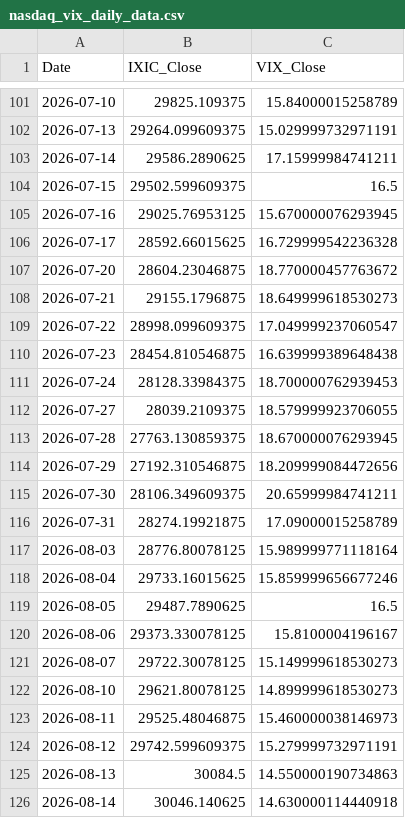
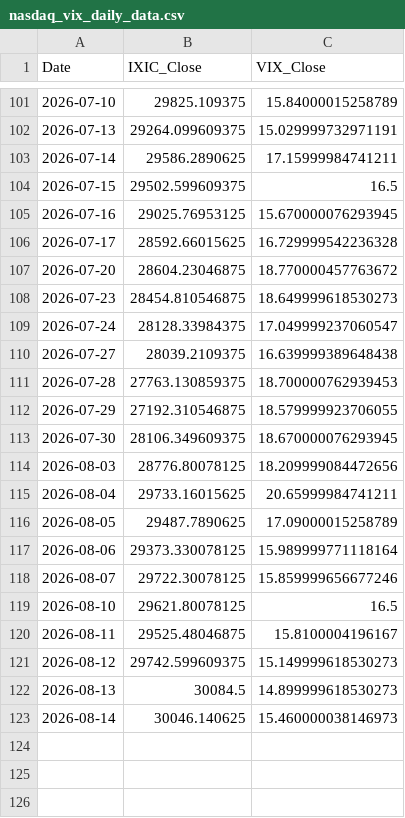
Before and after one commit to Sara4403/nasdaq_vix_daily_monitor, a CSV file: nasdaq_vix_daily_data.csv, drawn as a sheet; only a part is shown, gaps mark what is left out.

```diff
--- a/nasdaq_vix_daily_data.csv
+++ b/nasdaq_vix_daily_data.csv
@@ -107,20 +107,17 @@
 2026-07-20,28604.23046875,18.770000457763672
-2026-07-21,29155.1796875,18.649999618530273
-2026-07-22,28998.099609375,17.049999237060547
-2026-07-23,28454.810546875,16.639999389648438
-2026-07-24,28128.33984375,18.700000762939453
-2026-07-27,28039.2109375,18.579999923706055
-2026-07-28,27763.130859375,18.670000076293945
-2026-07-29,27192.310546875,18.209999084472656
-2026-07-30,28106.349609375,20.65999984741211
-2026-07-31,28274.19921875,17.09000015258789
-2026-08-03,28776.80078125,15.989999771118164
-2026-08-04,29733.16015625,15.859999656677246
-2026-08-05,29487.7890625,16.5
-2026-08-06,29373.330078125,15.8100004196167
-2026-08-07,29722.30078125,15.149999618530273
-2026-08-10,29621.80078125,14.899999618530273
-2026-08-11,29525.48046875,15.460000038146973
-2026-08-12,29742.599609375,15.279999732971191
-2026-08-13,30084.5,14.550000190734863
-2026-08-14,30046.140625,14.630000114440918
+2026-07-23,28454.810546875,18.649999618530273
+2026-07-24,28128.33984375,17.049999237060547
+2026-07-27,28039.2109375,16.639999389648438
+2026-07-28,27763.130859375,18.700000762939453
+2026-07-29,27192.310546875,18.579999923706055
+2026-07-30,28106.349609375,18.670000076293945
+2026-08-03,28776.80078125,18.209999084472656
+2026-08-04,29733.16015625,20.65999984741211
+2026-08-05,29487.7890625,17.09000015258789
+2026-08-06,29373.330078125,15.989999771118164
+2026-08-07,29722.30078125,15.859999656677246
+2026-08-10,29621.80078125,16.5
+2026-08-11,29525.48046875,15.8100004196167
+2026-08-12,29742.599609375,15.149999618530273
+2026-08-13,30084.5,14.899999618530273
+2026-08-14,30046.140625,15.460000038146973
```
Also changed, not shown: nasdaq_vix_monitor_summary.csv, 1 other file.
